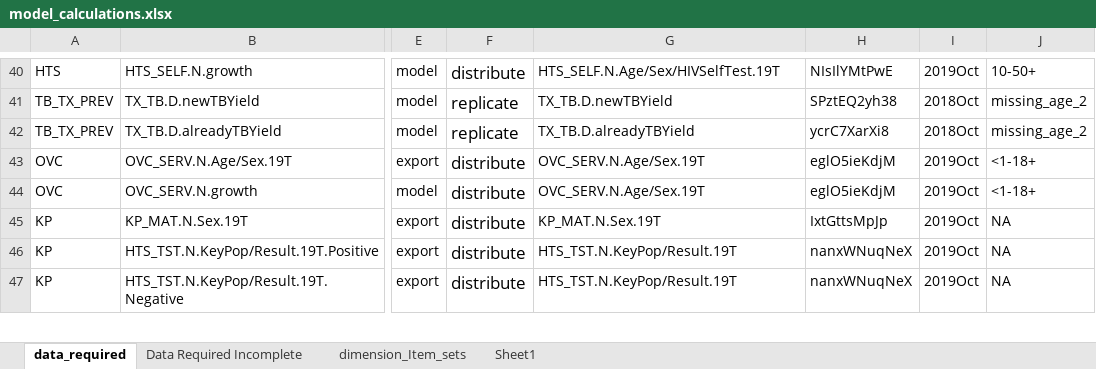
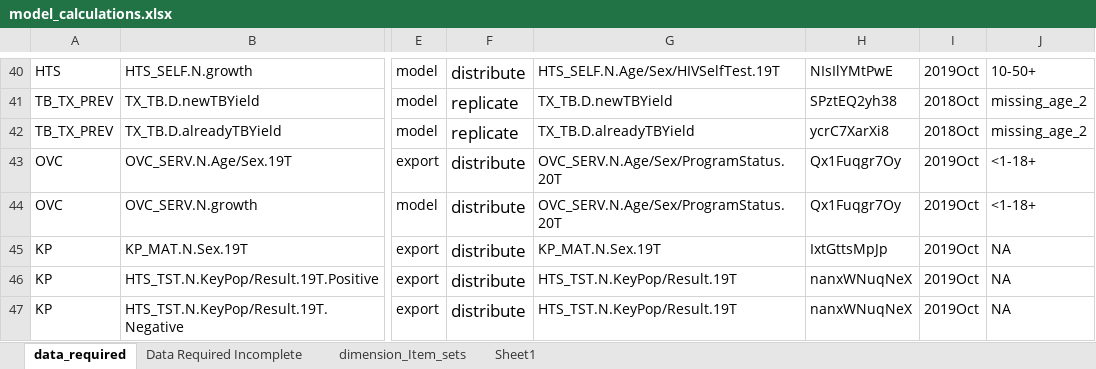
Before and after one commit to pepfar-datim/data-pack-commons, an Excel workbook: data-raw/model_calculations/model_calculations.xlsx, sheet data_required, drawn as a sheet; only a part is shown, gaps mark what is left out; values as stored, in another font and other column widths than the file's, no borders; the diff names each change by its address in the sheet, - before the commit and + after, or states it on an @@ line.

Commit message:
data required OVC_SERV target indicator updates

```diff
--- a/data-raw/model_calculations/model_calculations.xlsx (sheet data_required)
+++ b/data-raw/model_calculations/model_calculations.xlsx (sheet data_required)
-G43:G44: OVC_SERV.N.Age/Sex.19T
+G43:G44: OVC_SERV.N.Age/Sex/ProgramStatus.20T
-H43:H44: eglO5ieKdjM
+H43:H44: Qx1Fuqgr7Oy
```
Also changed, not shown: 2 other files.
